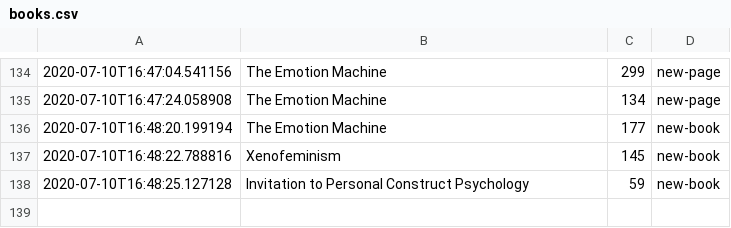
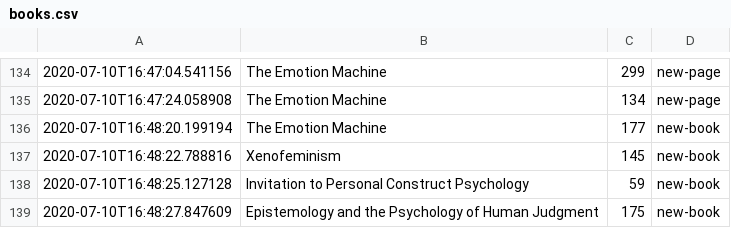
Before and after one commit to DRMacIver/notebook, a CSV file: logs/books.csv, drawn as a sheet; only a part is shown, gaps mark what is left out; the diff names each change by its address in the sheet, - before the commit and + after, or states it on an @@ line.

Commit message:
Update book log

```diff
--- a/logs/books.csv
+++ b/logs/books.csv
+row 139: 2020-07-10T16:48:27.847609 | Epistemology and the Psychology of Human Judgment | 175 | new-book
```
